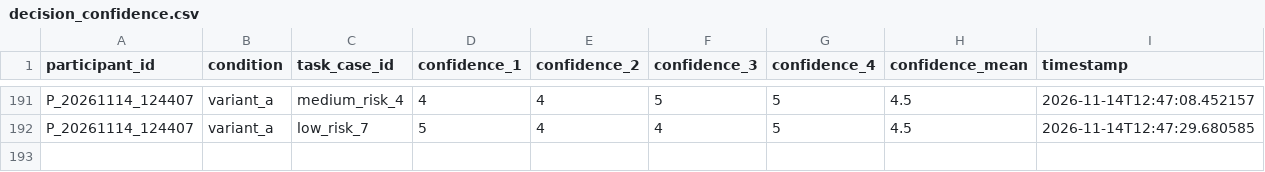
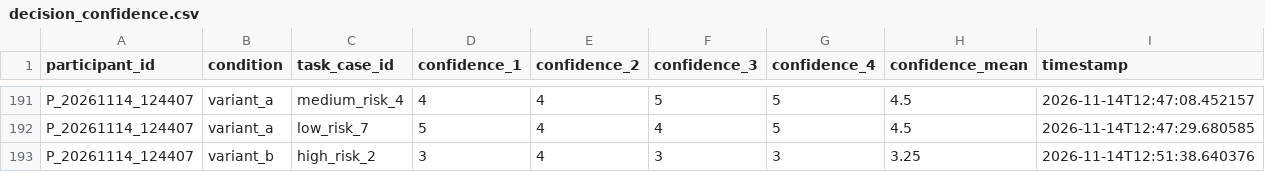
Before and after one commit to tylertgb/mphil_thesis_project, a CSV file: study_data/decision_confidence.csv, drawn as a sheet; only a part is shown, gaps mark what is left out.

Commit message:
Update study_data/decision_confidence.csv - 2026-11-14 12:51:38

```diff
--- a/study_data/decision_confidence.csv
+++ b/study_data/decision_confidence.csv
@@ -192 +192,2 @@ P_20261114_124407,variant_a,medium_risk_4,4,4,5,5,4.5,2026-11-14T12:47:08.452157
 P_20261114_124407,variant_a,low_risk_7,5,4,4,5,4.5,2026-11-14T12:47:29.680585
+P_20261114_124407,variant_b,high_risk_2,3,4,3,3,3.25,2026-11-14T12:51:38.640376
```
